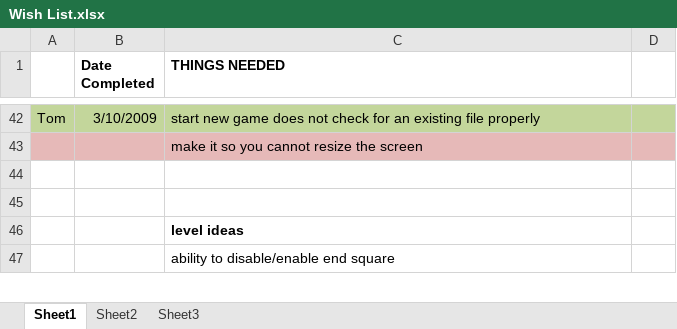
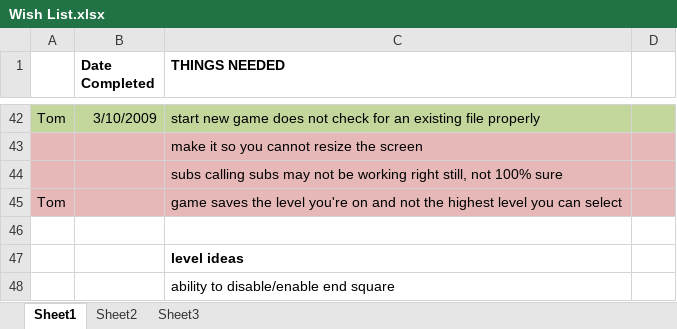
Before and after one commit to CorwinJV/seeautz-projekt1, an Excel workbook: seeautz/Content/Wish List.xlsx, sheet Sheet1, drawn as a sheet; only a part is shown, gaps mark what is left out; values as stored, in another font and other column widths than the file's, no borders; the diff names each change by its address in the sheet, - before the commit and + after, or states it on an @@ line.

Commit message:
total commands processed clears properly between levels now added tile tutorial 1 revisit, with subroutines required now to complete the level

```diff
--- a/seeautz/Content/Wish List.xlsx (sheet Sheet1)
+++ b/seeautz/Content/Wish List.xlsx (sheet Sheet1)
-A44:D44 fill: none
+A44:D44 fill: #E6B9B8
-C44 (THINGS NEEDED): (empty)
+C44 (THINGS NEEDED): subs calling subs may not be working right still, not 100% sure
+row 45: Tom |  | game saves the level you're on and not the highest level you can select
```
Also changed, not shown: 3 other files.
